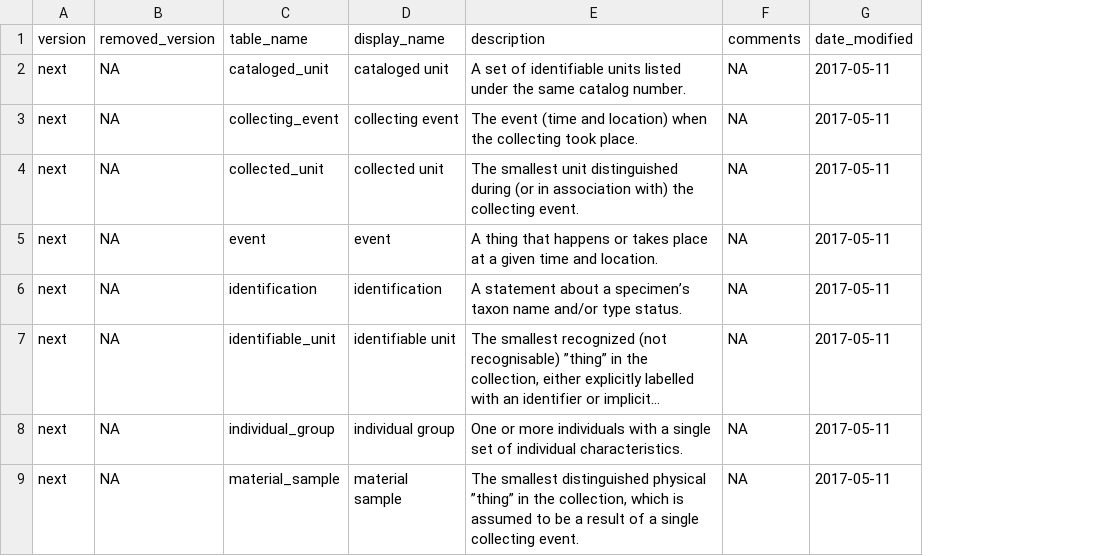
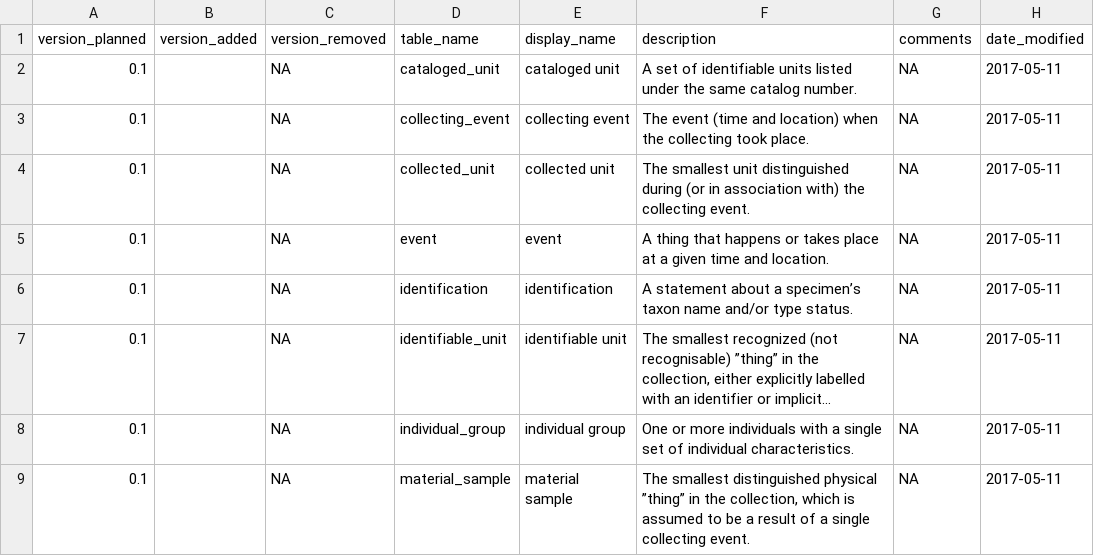
Before and after one commit to DINA-Web/dina-collections-data-model, a CSV file: dictionary/collections-dictionary-tables.csv, drawn as a sheet; only a part is shown; long unchanged cells end in …; removed rows and columns are numbered as before the commit, all else as after; the diff names each change by its address in the sheet, - before the commit and + after, or states it on an @@ line.

```diff
--- a/dictionary/collections-dictionary-tables.csv
+++ b/dictionary/collections-dictionary-tables.csv
-column A (version), rows 2-9: all next
+column A (version_planned), rows 2-9: all 0.1
+column B (version_added), empty
-C1: removed_version
+C1: version_removed
```
Also changed, not shown: dictionary/collections-dictionary-columns.csv.
